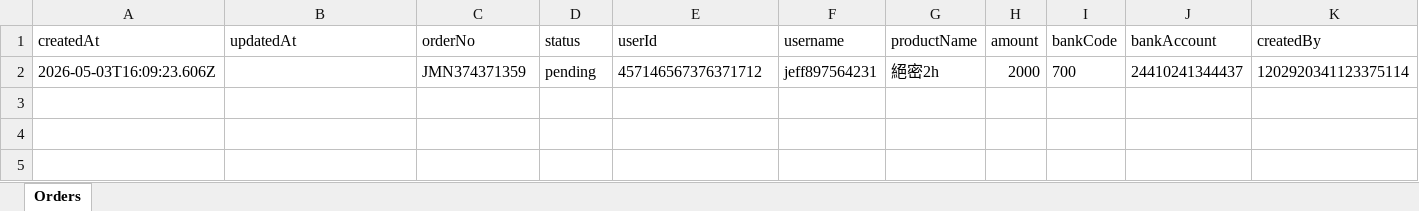
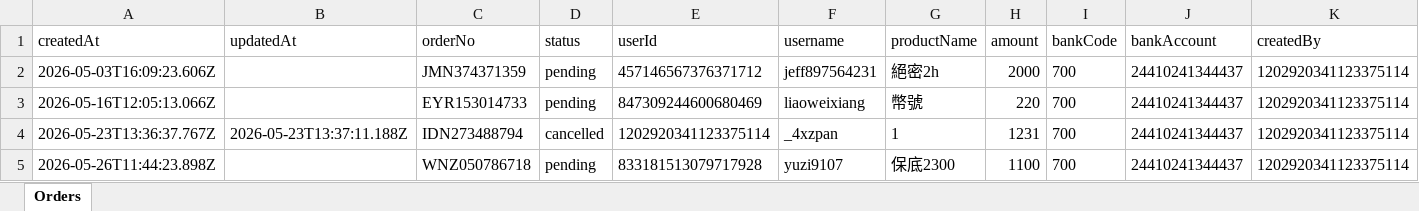
Before and after one commit to xiaopan42/Pan.7xzyunn.Bot, an Excel workbook: data/orders.xlsx, sheet Orders, drawn as a sheet; only a part is shown; values as stored, in another font and other column widths than the file's, no borders; rows hold the shown columns only; the diff names each change by its address in the sheet, - before the commit and + after, or states it on an @@ line.

```diff
--- a/data/orders.xlsx (sheet Orders)
+++ b/data/orders.xlsx (sheet Orders)
+row 3: 2026-05-16T12:05:13.066Z |  | EYR153014733 | pending | 847309244600680469 | liaoweixiang | 幣號 | 220 | 700 | 24410241344437 | 1202920341123375114
+row 4: 2026-05-23T13:36:37.767Z | 2026-05-23T13:37:11.188Z | IDN273488794 | cancelled | 1202920341123375114 | _4xzpan | 1 | 1231 | 700 | 24410241344437 | 1202920341123375114
+row 5: 2026-05-26T11:44:23.898Z |  | WNZ050786718 | pending | 833181513079717928 | yuzi9107 | 保底2300 | 1100 | 700 | 24410241344437 | 1202920341123375114
```
Also changed, not shown: 4 other files.
